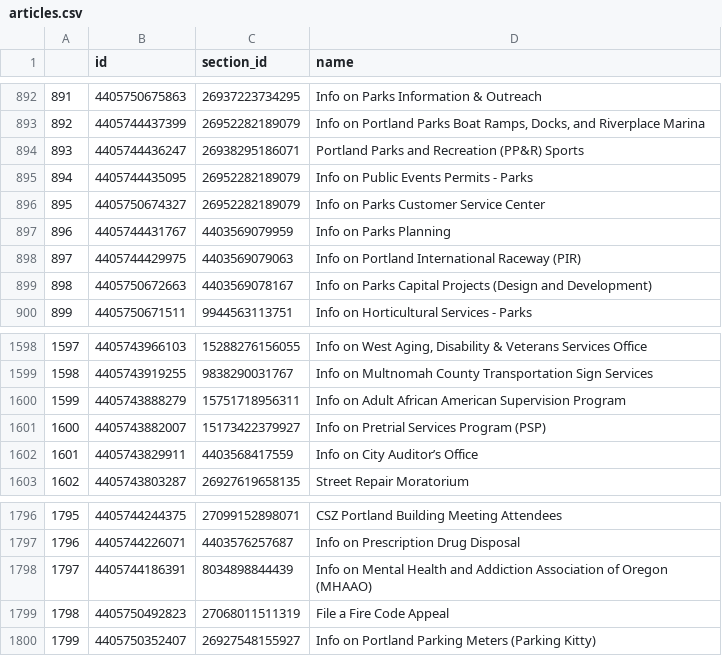
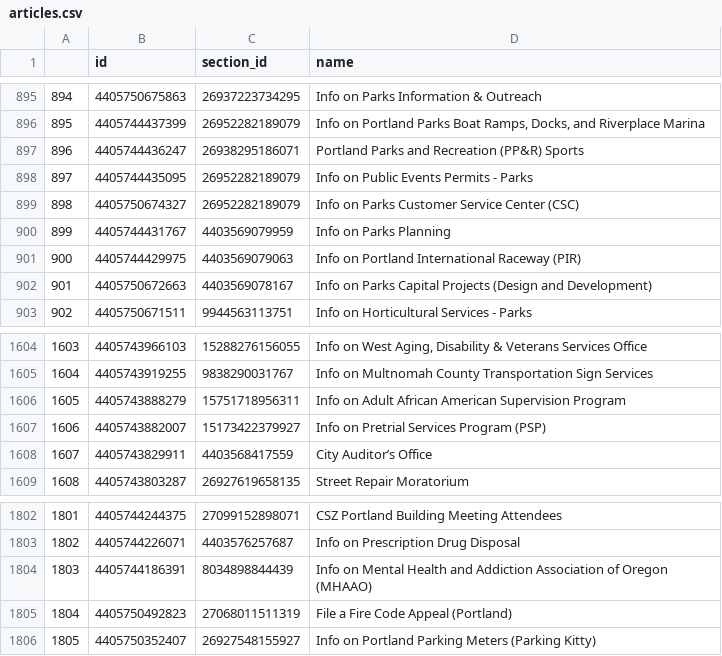
Before and after one commit to eGovPDX/zendesk-data-analysis, a CSV file: data/articles.csv, drawn as a sheet; only a part is shown, gaps mark what is left out; addresses are those after the commit; the diff covers the shown part only; the diff names each change by its address in the sheet, - before the commit and + after, or states it on an @@ line.

```diff
--- a/data/articles.csv
+++ b/data/articles.csv
@@ column A renumbered from row 6 down @@
-D899 (name): Info on Parks Customer Service Center
+D899 (name): Info on Parks Customer Service Center (CSC)
-D1608 (name): Info on City Auditor’s Office
+D1608 (name): City Auditor’s Office
-D1805 (name): File a Fire Code Appeal
+D1805 (name): File a Fire Code Appeal (Portland)
```
Also changed, not shown: 7 added rows, 1 removed row and 1 edited cell elsewhere in this file.
